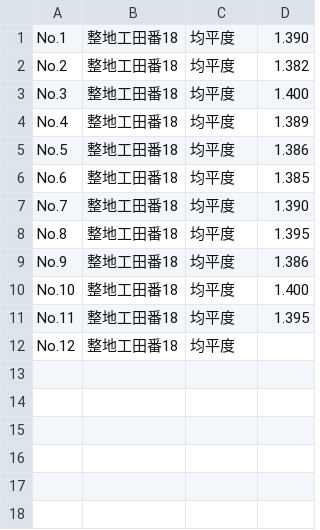
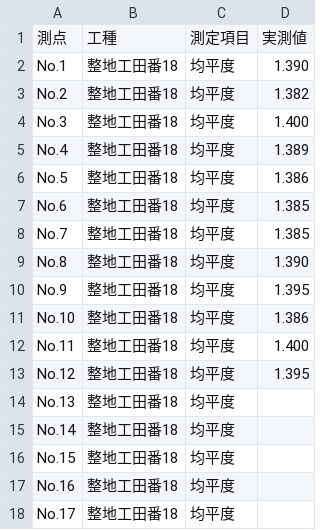
Before and after one commit to OpOpWell/annko, a CSV file: output/田番18.csv, drawn as a sheet.

```diff
--- a/output/田番18.csv
+++ b/output/田番18.csv
@@ -1 +1,2 @@
+測点,工種,測定項目,実測値
 No.1,整地工田番18,均平度,1.390
@@ -6,7 +7,12 @@ No.5,整地工田番18,均平度,1.386
 No.6,整地工田番18,均平度,1.385
-No.7,整地工田番18,均平度,1.390
-No.8,整地工田番18,均平度,1.395
-No.9,整地工田番18,均平度,1.386
-No.10,整地工田番18,均平度,1.400
-No.11,整地工田番18,均平度,1.395
-No.12,整地工田番18,均平度,
+No.7,整地工田番18,均平度,1.385
+No.8,整地工田番18,均平度,1.390
+No.9,整地工田番18,均平度,1.395
+No.10,整地工田番18,均平度,1.386
+No.11,整地工田番18,均平度,1.400
+No.12,整地工田番18,均平度,1.395
+No.13,整地工田番18,均平度,
+No.14,整地工田番18,均平度,
+No.15,整地工田番18,均平度,
+No.16,整地工田番18,均平度,
+No.17,整地工田番18,均平度,
```
Also changed, not shown: output/田番17.csv, output/田番19.csv, 6 other files.
